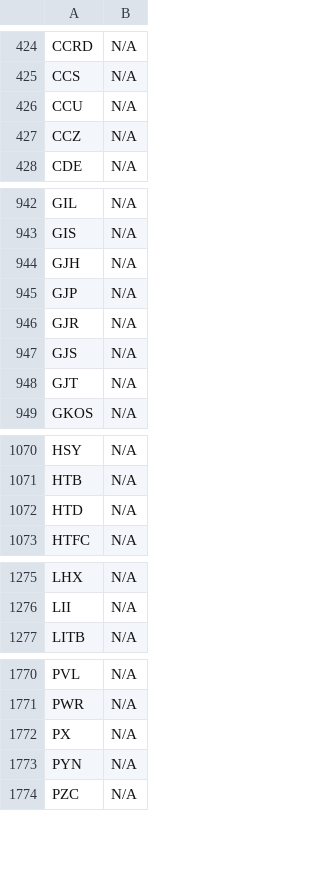
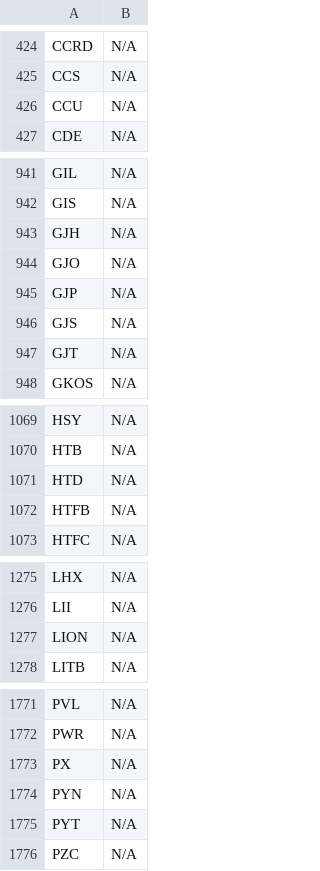
Before and after one commit to JNewman-cell/StockProjects, a CSV file: StockTickers/nyse_tickers_cleaned.csv, drawn as a sheet; only a part is shown, gaps mark what is left out; removed rows and columns are numbered as before the commit, all else as after; the diff covers the shown part only; the diff names each change by its address in the sheet, - before the commit and + after, or states it on an @@ line.

Commit message:
Add cleaned dataset CSVs and Trie pickle

```diff
--- a/StockTickers/nyse_tickers_cleaned.csv
+++ b/StockTickers/nyse_tickers_cleaned.csv
-row 427: CCZ | N/A
+row 944: GJO | N/A
-row 946: GJR | N/A
+row 1072: HTFB | N/A
+row 1277: LION | N/A
+row 1775: PYT | N/A
```
Also changed, not shown: 1 added row elsewhere in this file, StockTickers/nasdaq_tickers_cleaned.csv.
